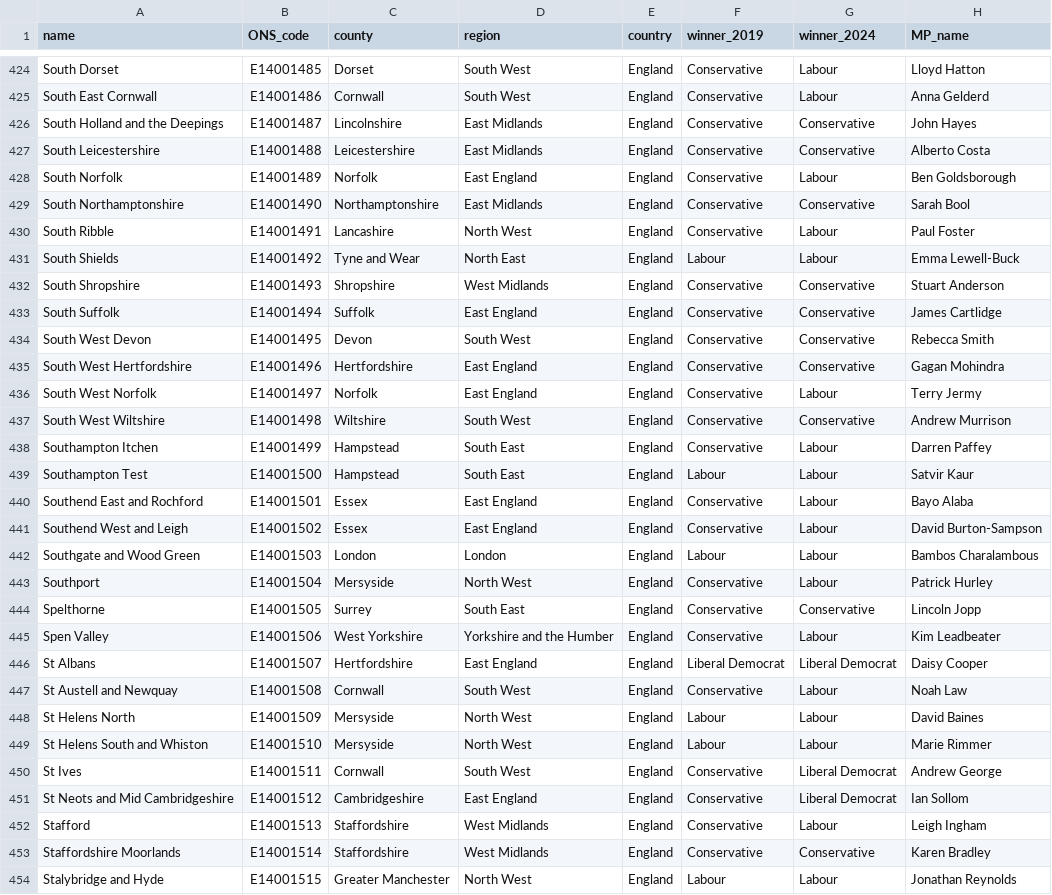
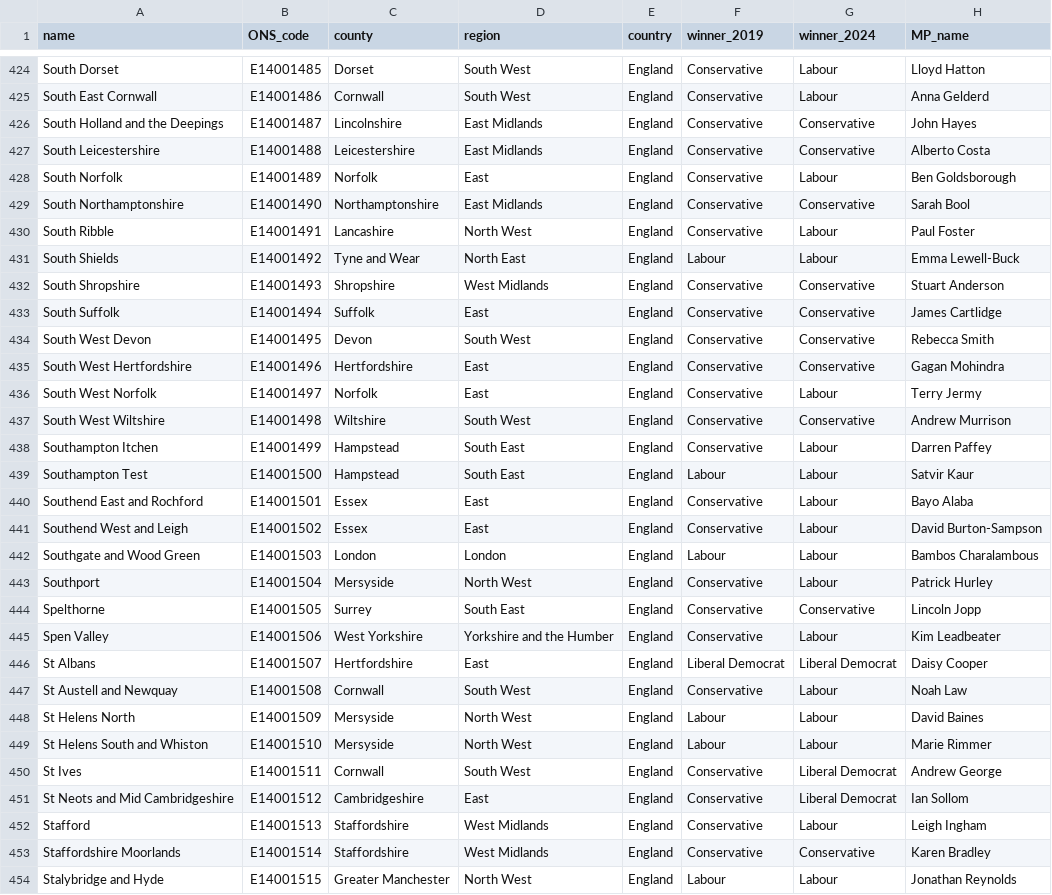
Before and after one commit to jaiveer-chadda/your-mp, a CSV file: resources/constituency_info/constituency_winners.csv, drawn as a sheet; only a part is shown, gaps mark what is left out; the diff covers the shown part only; the diff names each change by its address in the sheet, - before the commit and + after, or states it on an @@ line.

```diff
--- a/resources/constituency_info/constituency_winners.csv
+++ b/resources/constituency_info/constituency_winners.csv
-D428 (region): East England
+D428 (region): East
-D433 (region): East England
+D433 (region): East
-D435:D436 (region): East England
+D435:D436 (region): East
-D440:D441 (region): East England
+D440:D441 (region): East
-D446 (region): East England
+D446 (region): East
-D451 (region): East England
+D451 (region): East
```
Also changed, not shown: 54 edited cells elsewhere in this file.
